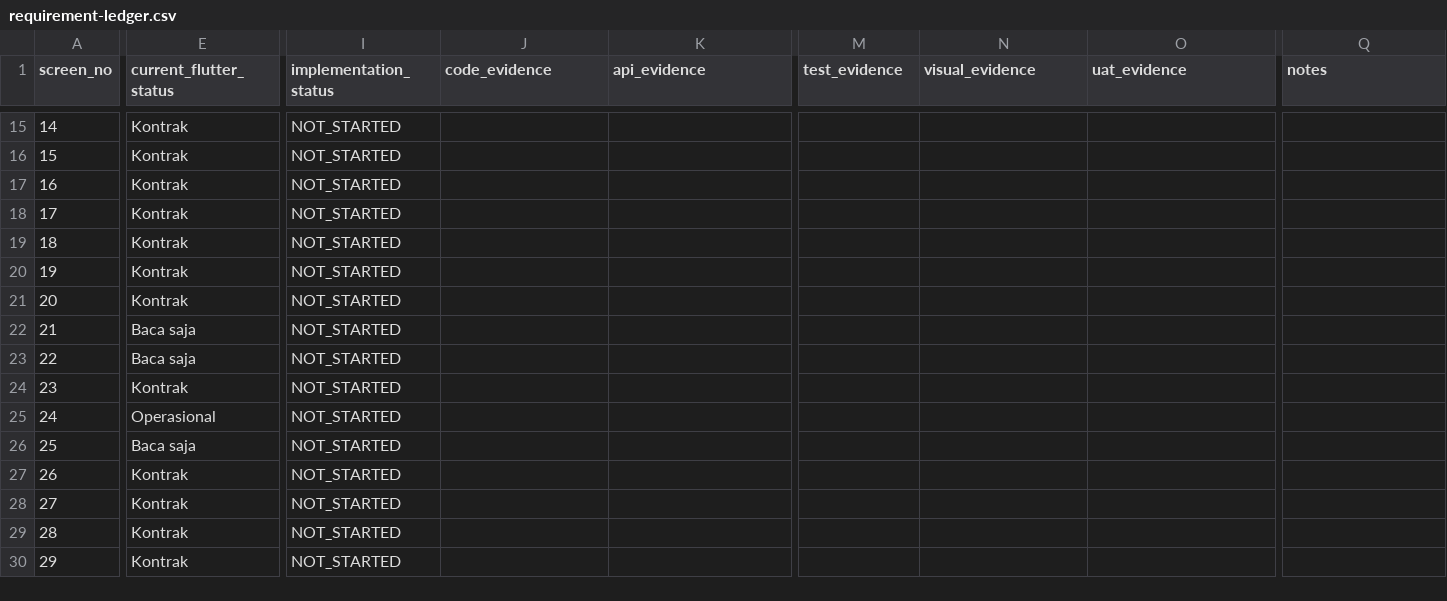
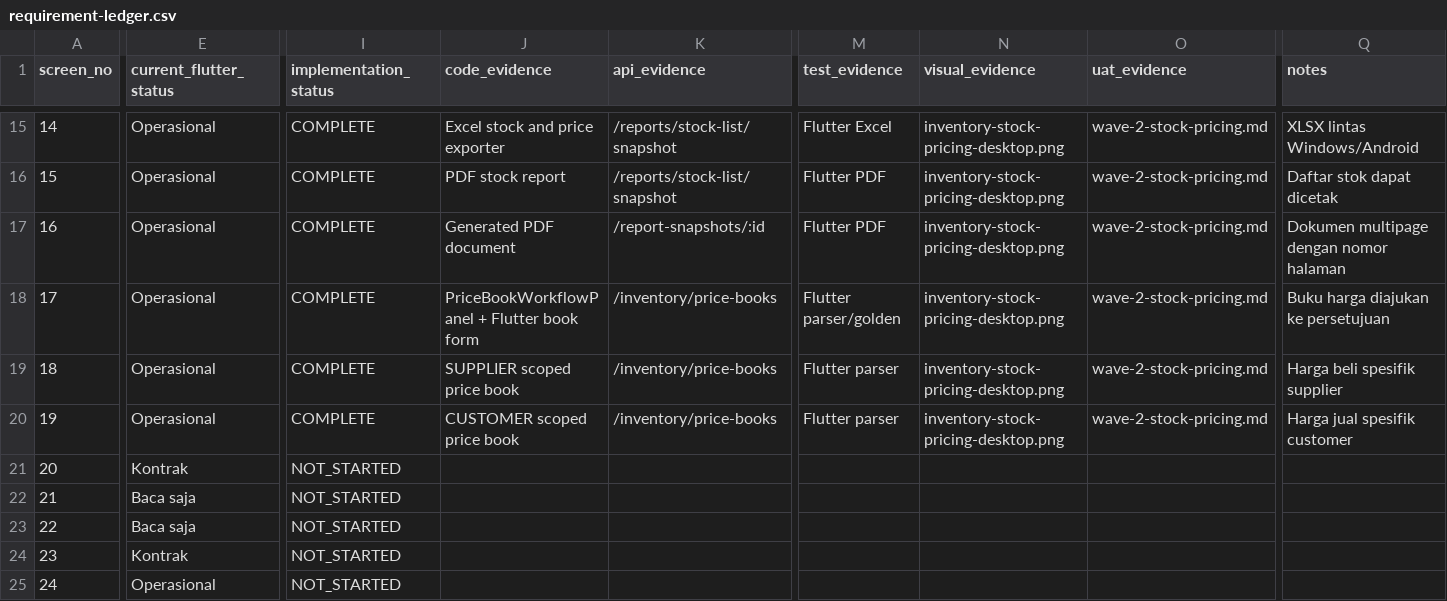
Before and after one commit to Zishof/eBisnis, a CSV file: docs/implementation/inventory-sales-48/requirement-ledger.csv, drawn as a sheet; only a part is shown, gaps mark what is left out; the shorter side is filled out with more unchanged rows; the diff covers the shown part only; the diff names each change by its address in the sheet, - before the commit and + after, or states it on an @@ line.

Commit message:
feat(inventory): complete stock and pricing parity wave

```diff
--- a/docs/implementation/inventory-sales-48/requirement-ledger.csv
+++ b/docs/implementation/inventory-sales-48/requirement-ledger.csv
-E15:E20 (current_flutter_status): Kontrak
+E15:E20 (current_flutter_status): Operasional
-I15:I20 (implementation_status): NOT_STARTED
+I15:I20 (implementation_status): COMPLETE
-J15 (code_evidence): (empty)
+J15 (code_evidence): Excel stock and price exporter
-K15:K16 (api_evidence): (empty)
+K15:K16 (api_evidence): /reports/stock-list/snapshot
-M15 (test_evidence): (empty)
+M15 (test_evidence): Flutter Excel
-N15:N20 (visual_evidence): (empty)
+N15:N20 (visual_evidence): inventory-stock-pricing-desktop.png
-O15:O20 (uat_evidence): (empty)
+O15:O20 (uat_evidence): wave-2-stock-pricing.md
-Q15 (notes): (empty)
+Q15 (notes): XLSX lintas Windows/Android
-J16 (code_evidence): (empty)
+J16 (code_evidence): PDF stock report
-M16:M17 (test_evidence): (empty)
+M16:M17 (test_evidence): Flutter PDF
-Q16 (notes): (empty)
+Q16 (notes): Daftar stok dapat dicetak
-J17 (code_evidence): (empty)
+J17 (code_evidence): Generated PDF document
-K17 (api_evidence): (empty)
+K17 (api_evidence): /report-snapshots/:id
-Q17 (notes): (empty)
+Q17 (notes): Dokumen multipage dengan nomor halaman
-J18 (code_evidence): (empty)
+J18 (code_evidence): PriceBookWorkflowPanel + Flutter book form
-K18:K20 (api_evidence): (empty)
+K18:K20 (api_evidence): /inventory/price-books
-M18 (test_evidence): (empty)
+M18 (test_evidence): Flutter parser/golden
-Q18 (notes): (empty)
+Q18 (notes): Buku harga diajukan ke persetujuan
-J19 (code_evidence): (empty)
+J19 (code_evidence): SUPPLIER scoped price book
-M19:M20 (test_evidence): (empty)
+M19:M20 (test_evidence): Flutter parser
-Q19 (notes): (empty)
+Q19 (notes): Harga beli spesifik supplier
-J20 (code_evidence): (empty)
+J20 (code_evidence): CUSTOMER scoped price book
-Q20 (notes): (empty)
+Q20 (notes): Harga jual spesifik customer
```
Also changed, not shown: 55 edited cells elsewhere in this file, 12 other files.
